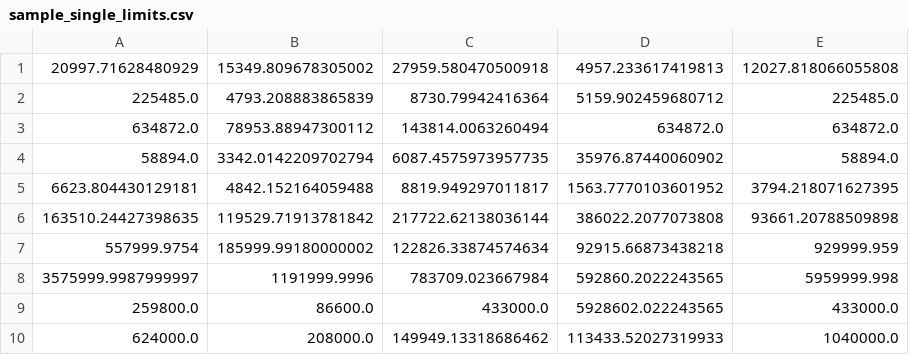
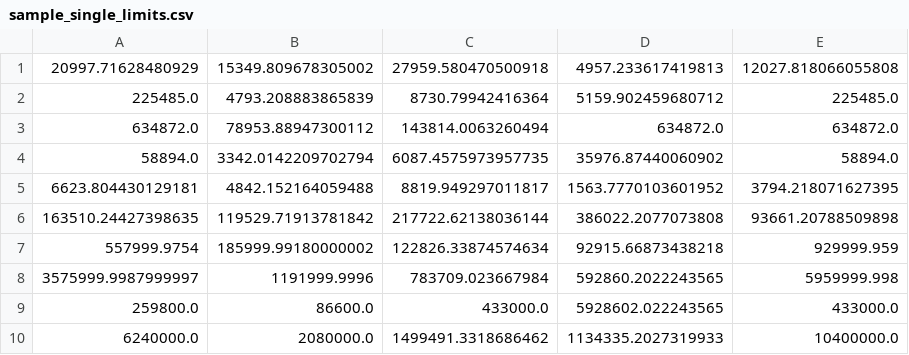
Before and after one commit to georgekorpas/collateral-optimization, a CSV file: data/sample_single_limits.csv, drawn as a sheet; removed rows and columns are numbered as before the commit, all else as after; the diff names each change by its address in the sheet, - before the commit and + after, or states it on an @@ line.

Commit message:
Undone modification to sample data

```diff
--- a/data/sample_single_limits.csv
+++ b/data/sample_single_limits.csv
-row 10: 624000.0 | 208000.0 | 149949.13318686462 | 113433.52027319933 | 1040000.0
+row 10: 6240000.0 | 2080000.0 | 1499491.3318686462 | 1134335.2027319933 | 10400000.0
```
